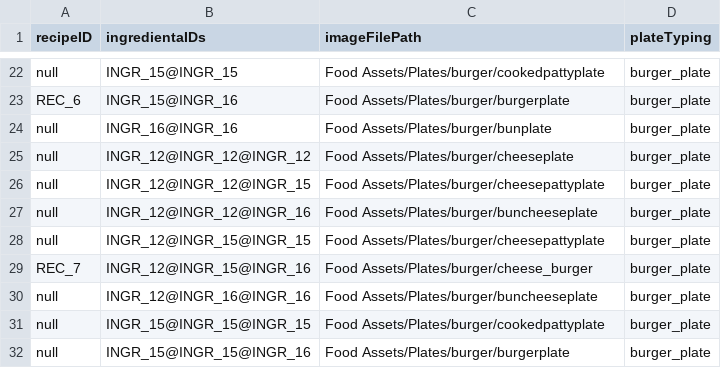
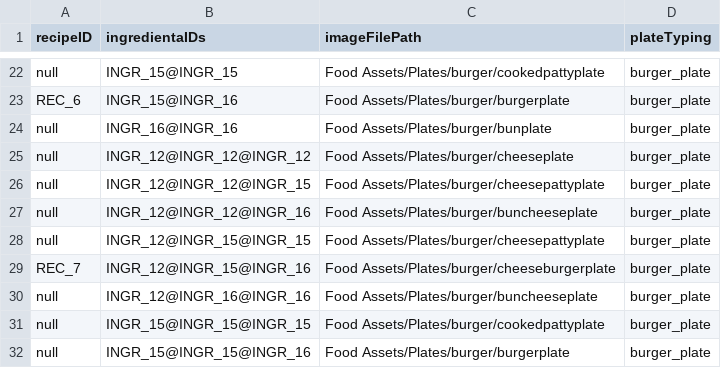
Before and after one commit to daphnnechua/GAM200, a CSV file: Assets/StreamingAssets/Plate_Graphics.csv, drawn as a sheet; only a part is shown, gaps mark what is left out.

```diff
--- a/Assets/StreamingAssets/Plate_Graphics.csv
+++ b/Assets/StreamingAssets/Plate_Graphics.csv
@@ -28,3 +28,3 @@ null;INGR_12@INGR_12@INGR_16;Food Assets/Plates/burger/buncheeseplate;burger_pla
 null;INGR_12@INGR_15@INGR_15;Food Assets/Plates/burger/cheesepattyplate;burger_plate
-REC_7;INGR_12@INGR_15@INGR_16;Food Assets/Plates/burger/cheese_burger;burger_plate
+REC_7;INGR_12@INGR_15@INGR_16;Food Assets/Plates/burger/cheeseburgerplate;burger_plate
 null;INGR_12@INGR_16@INGR_16;Food Assets/Plates/burger/buncheeseplate;burger_plate
```
Also changed, not shown: Assets/StreamingAssets/General Dialogue.csv, Assets/StreamingAssets/Player Dialogue Response.csv, 9 other files.
